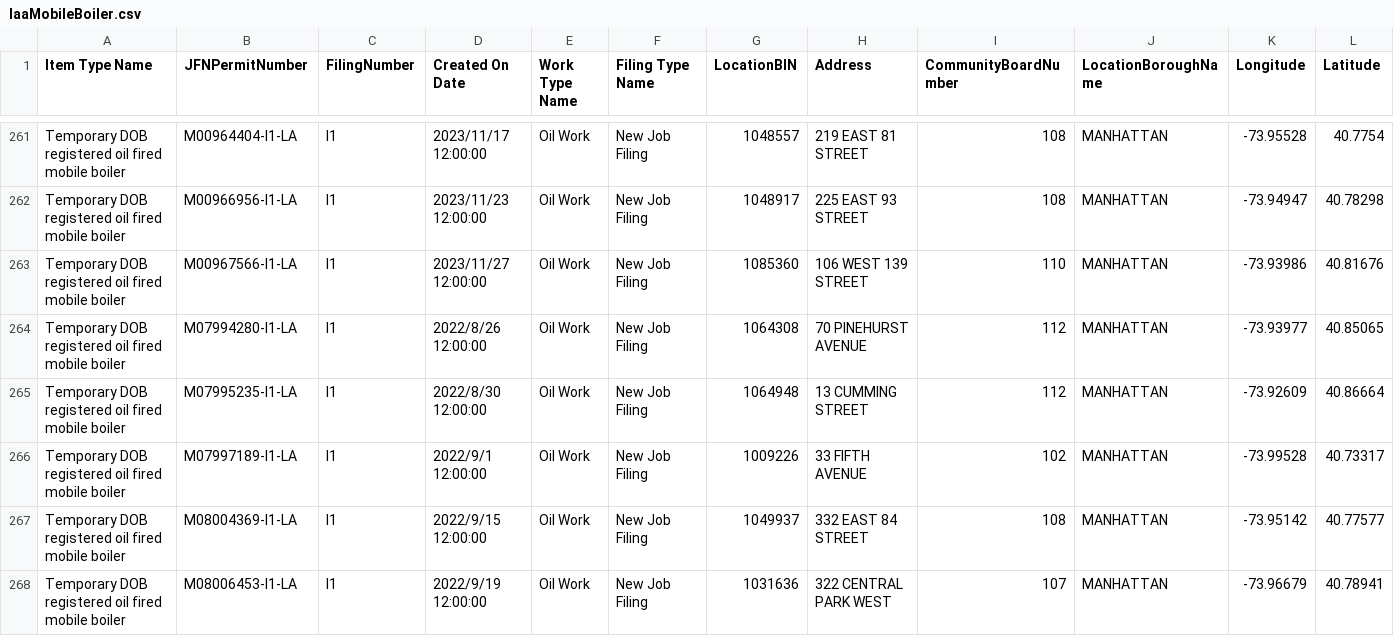
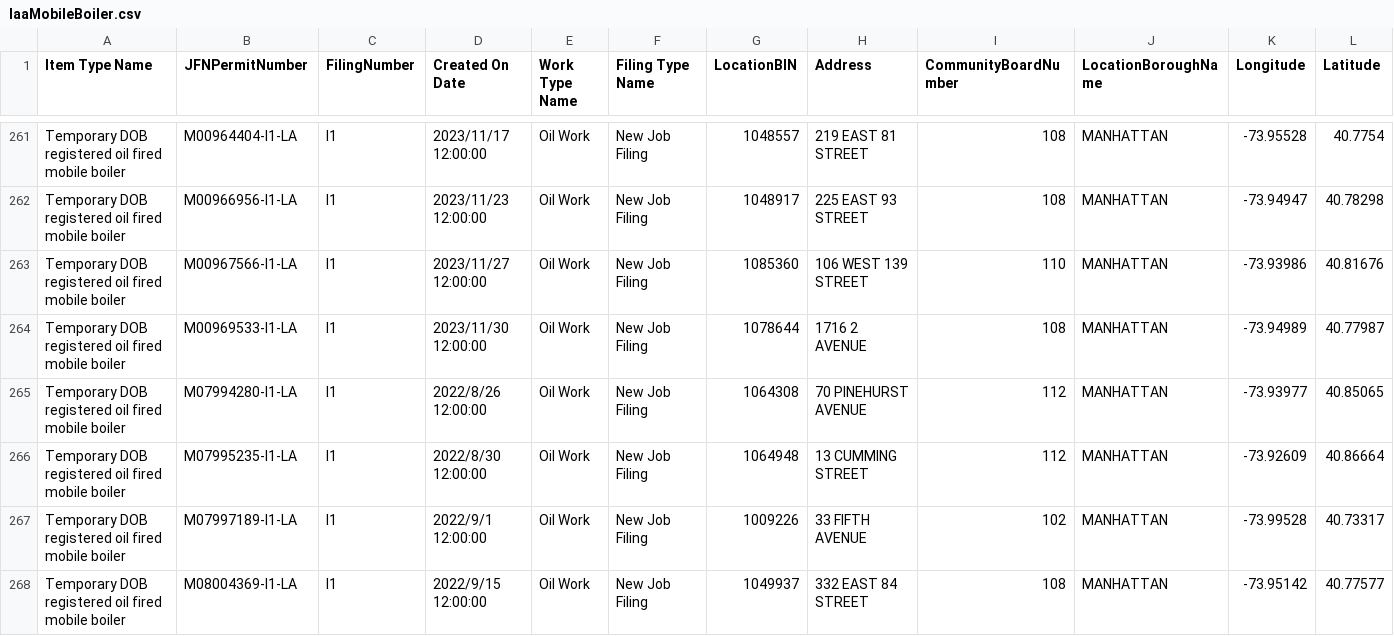
Before and after one commit to NYCDOB/Mobile_Boilers, a CSV file: data/laaMobileBoiler.csv, drawn as a sheet; only a part is shown, gaps mark what is left out; the shorter side is filled out with more unchanged rows; rows hold the shown columns only; the diff covers the shown part only; the diff names each change by its address in the sheet, - before the commit and + after, or states it on an @@ line.

```diff
--- a/data/laaMobileBoiler.csv
+++ b/data/laaMobileBoiler.csv
+row 264: Temporary DOB registered oil fired mobile boiler | M00969533-I1-LA | I1 | 2023/11/30 12:00:00 | Oil Work | New Job Filing | 1078644 | 1716 2 AVENUE | 108 | MANHATTAN | -73.94989 | 40.77987
```
Also changed, not shown: 2 added rows and 1 removed row elsewhere in this file, 1 other file.
